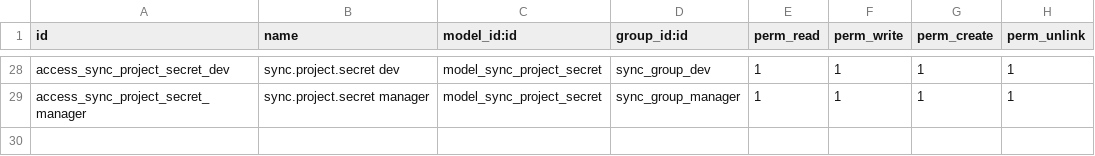
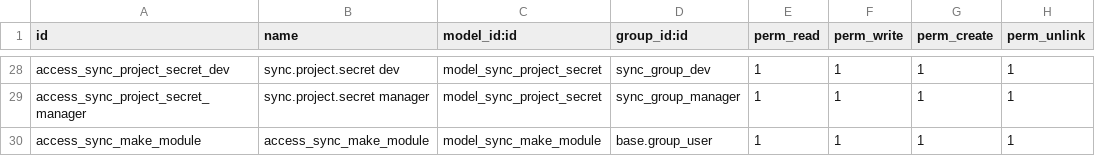
Before and after one commit to itpp-labs/sync-addons, a CSV file: sync/security/ir.model.access.csv, drawn as a sheet; only a part is shown, gaps mark what is left out.

Commit message:
:arrow_up::one::four: sync: add ACL for transient model

```diff
--- a/sync/security/ir.model.access.csv
+++ b/sync/security/ir.model.access.csv
@@ -29 +29,2 @@ access_sync_project_secret_dev,sync.project.secret dev,model_sync_project_secret
 access_sync_project_secret_manager,sync.project.secret manager,model_sync_project_secret,sync_group_manager,1,1,1,1
+access_sync_make_module,access_sync_make_module,model_sync_make_module,base.group_user,1,1,1,1
```
